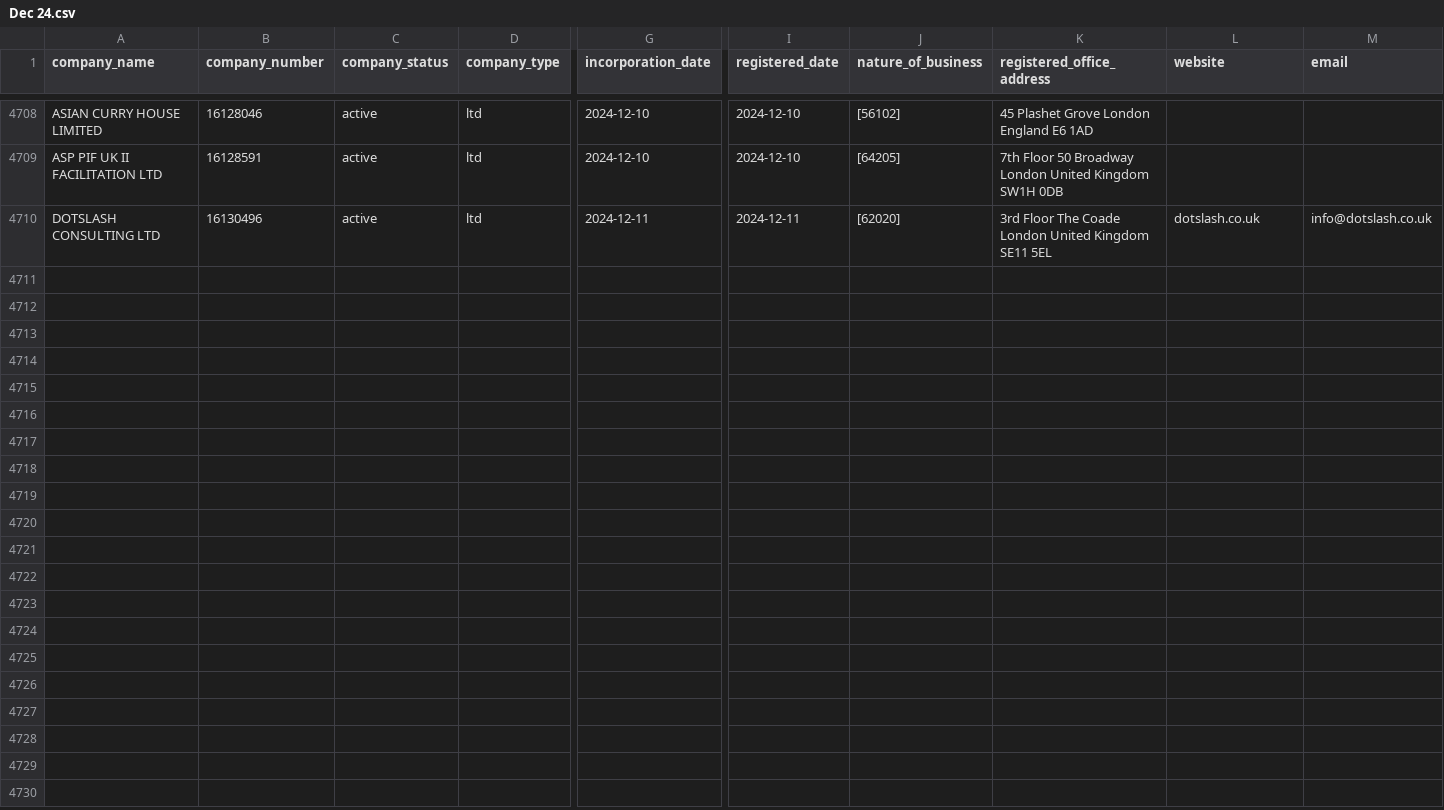
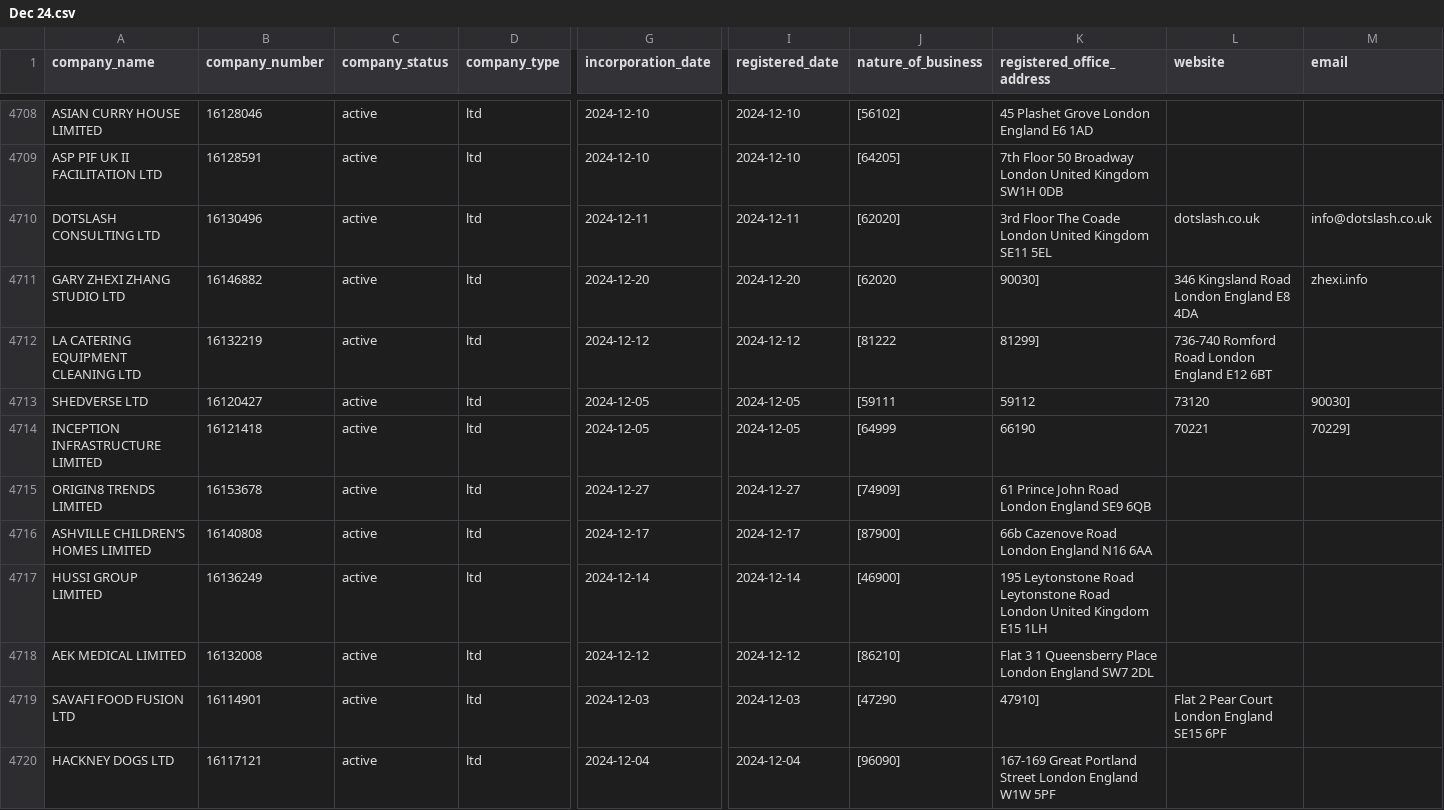
Before and after one commit to georgeunifi/George-Nicholson, a CSV file: London/Enriched/Dec 24.csv, drawn as a sheet; only a part is shown, gaps mark what is left out; rows hold the shown columns only; the diff covers the shown part only; the diff names each change by its address in the sheet, - before the commit and + after, or states it on an @@ line.

```diff
--- a/London/Enriched/Dec 24.csv
+++ b/London/Enriched/Dec 24.csv
+row 4711: GARY ZHEXI ZHANG STUDIO LTD | 16146882 | active | ltd | 2024-12-20 | 2024-12-20 | [62020 | 90030] | 346 Kingsland Road London England E8 4DA | zhexi.info
+row 4712: LA CATERING EQUIPMENT CLEANING LTD | 16132219 | active | ltd | 2024-12-12 | 2024-12-12 | [81222 | 81299] | 736-740 Romford Road London England E12 6BT
+row 4713: SHEDVERSE LTD | 16120427 | active | ltd | 2024-12-05 | 2024-12-05 | [59111 | 59112 | 73120 | 90030]
+row 4714: INCEPTION INFRASTRUCTURE LIMITED | 16121418 | active | ltd | 2024-12-05 | 2024-12-05 | [64999 | 66190 | 70221 | 70229]
+row 4715: ORIGIN8 TRENDS LIMITED | 16153678 | active | ltd | 2024-12-27 | 2024-12-27 | [74909] | 61 Prince John Road London England SE9 6QB
+row 4716: ASHVILLE CHILDREN’S HOMES LIMITED | 16140808 | active | ltd | 2024-12-17 | 2024-12-17 | [87900] | 66b Cazenove Road London England N16 6AA
+row 4717: HUSSI GROUP LIMITED | 16136249 | active | ltd | 2024-12-14 | 2024-12-14 | [46900] | 195 Leytonstone Road Leytonstone Road London United Kingdom E15 1LH
+row 4718: AEK MEDICAL LIMITED | 16132008 | active | ltd | 2024-12-12 | 2024-12-12 | [86210] | Flat 3 1 Queensberry Place London England SW7 2DL
+row 4719: SAVAFI FOOD FUSION LTD | 16114901 | active | ltd | 2024-12-03 | 2024-12-03 | [47290 | 47910] | Flat 2 Pear Court London England SE15 6PF
+row 4720: HACKNEY DOGS LTD | 16117121 | active | ltd | 2024-12-04 | 2024-12-04 | [96090] | 167-169 Great Portland Street London England W1W 5PF
```
Also changed, not shown: 10 added rows elsewhere in this file.
